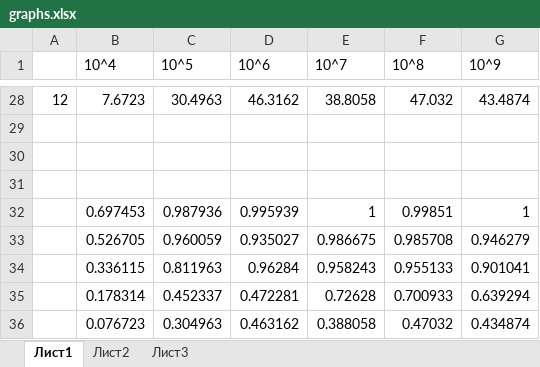
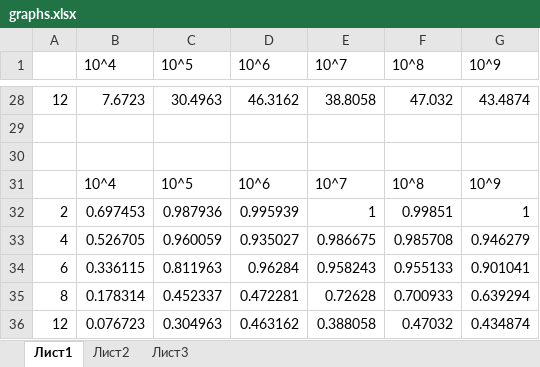
Before and after one commit to ktoori/IoT_Lab_1, an Excel workbook: task1/results/graphs.xlsx, sheet Лист1, drawn as a sheet; only a part is shown, gaps mark what is left out; values as stored, in another font and other column widths than the file's, no borders; charts and pictures not drawn; the diff names each change by its address in the sheet, - before the commit and + after, or states it on an @@ line.

Commit message:
Edit Task 1

```diff
--- a/task1/results/graphs.xlsx (sheet Лист1)
+++ b/task1/results/graphs.xlsx (sheet Лист1)
-row 31: (empty)
+row 31:  | 10^4 | 10^5 | 10^6 | 10^7 | 10^8 | 10^9
-A32: (empty)
+A32: 2
-A33: (empty)
+A33: 4
-A34: (empty)
+A34: 6
-A35: (empty)
+A35: 8
-A36: (empty)
+A36: 12
```
Also changed, not shown: 10 other files.
